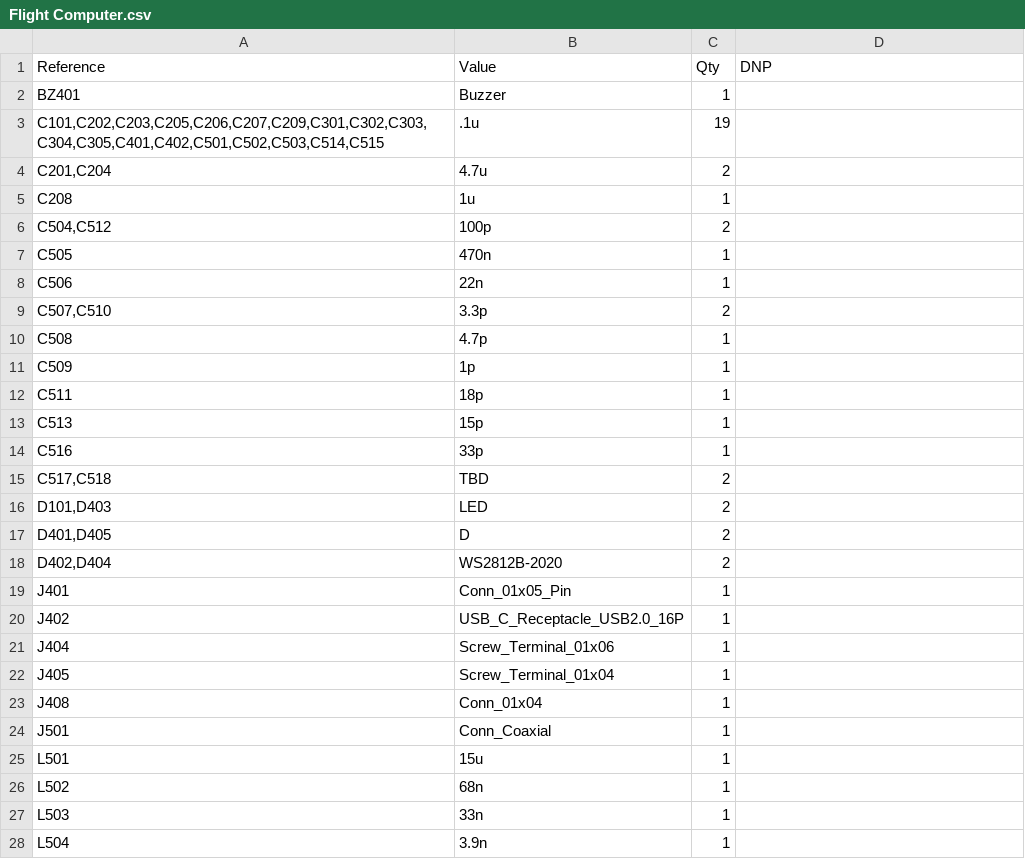
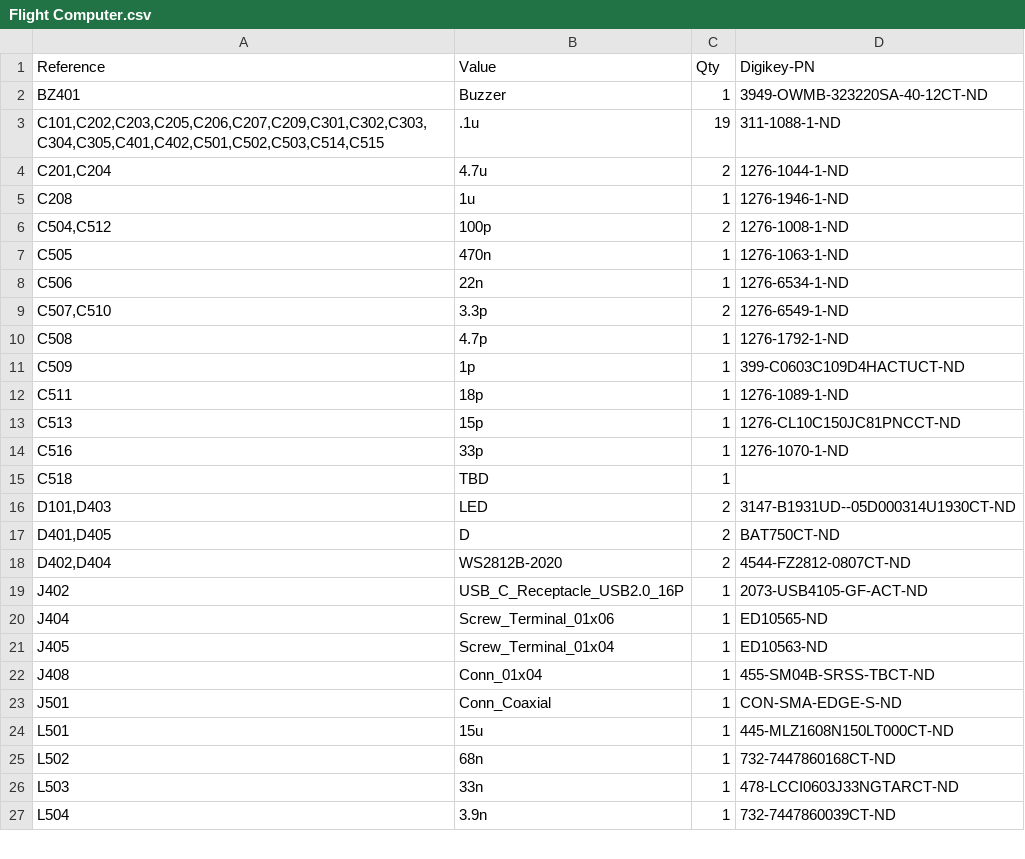
Before and after one commit to Pioneer-Rocketry/Flight-Computer, a CSV file: PCB/Output/Flight Computer.csv, drawn as a sheet; only a part is shown; the diff covers the shown part only.

Commit message:
- Added missing inductor to make it work with 915 Mhz - Added digikey part number as a property - Reran jobset - Removed out of date BOM.xlsx - Attempted to use the config addon (didn't fully work)

```diff
--- a/PCB/Output/Flight Computer.csv
+++ b/PCB/Output/Flight Computer.csv
@@ -1,28 +1,27 @@
-Reference	Value	Qty	DNP
-BZ401	Buzzer	1	
-C101,C202,C203,C205,C206,C207,C209,C301,C302,C303,C304,C305,C401,C402,C501,C502,C503,C514,C515	.1u	19	
-C201,C204	4.7u	2	
-C208	1u	1	
-C504,C512	100p	2	
-C505	470n	1	
-C506	22n	1	
-C507,C510	3.3p	2	
-C508	4.7p	1	
-C509	1p	1	
-C511	18p	1	
-C513	15p	1	
-C516	33p	1	
-C517,C518	TBD	2	
-D101,D403	LED	2	
-D401,D405	D	2	
-D402,D404	WS2812B-2020	2	
-J401	Conn_01x05_Pin	1	
-J402	USB_C_Receptacle_USB2.0_16P	1	
-J404	Screw_Terminal_01x06	1	
-J405	Screw_Terminal_01x04	1	
-J408	Conn_01x04	1	
-J501	Conn_Coaxial	1	
-L501	15u	1	
-L502	68n	1	
-L503	33n	1	
-L504	3.9n	1	
+Reference	Value	Qty	Digikey-PN
+BZ401	Buzzer	1	3949-OWMB-323220SA-40-12CT-ND
+C101,C202,C203,C205,C206,C207,C209,C301,C302,C303,C304,C305,C401,C402,C501,C502,C503,C514,C515	.1u	19	311-1088-1-ND
+C201,C204	4.7u	2	1276-1044-1-ND
+C208	1u	1	1276-1946-1-ND
+C504,C512	100p	2	1276-1008-1-ND
+C505	470n	1	1276-1063-1-ND
+C506	22n	1	1276-6534-1-ND
+C507,C510	3.3p	2	1276-6549-1-ND
+C508	4.7p	1	1276-1792-1-ND
+C509	1p	1	399-C0603C109D4HACTUCT-ND
+C511	18p	1	1276-1089-1-ND
+C513	15p	1	1276-CL10C150JC81PNCCT-ND
+C516	33p	1	1276-1070-1-ND
+C518	TBD	1	
+D101,D403	LED	2	3147-B1931UD--05D000314U1930CT-ND
+D401,D405	D	2	BAT750CT-ND
+D402,D404	WS2812B-2020	2	4544-FZ2812-0807CT-ND
+J402	USB_C_Receptacle_USB2.0_16P	1	2073-USB4105-GF-ACT-ND
+J404	Screw_Terminal_01x06	1	ED10565-ND
+J405	Screw_Terminal_01x04	1	ED10563-ND
+J408	Conn_01x04	1	455-SM04B-SRSS-TBCT-ND
+J501	Conn_Coaxial	1	CON-SMA-EDGE-S-ND
+L501	15u	1	445-MLZ1608N150LT000CT-ND
+L502	68n	1	732-7447860168CT-ND
+L503	33n	1	478-LCCI0603J33NGTARCT-ND
+L504	3.9n	1	732-7447860039CT-ND
```
Also changed, not shown: 1 added row, 1 removed row and 20 edited cells elsewhere in this file, 38 other files.
